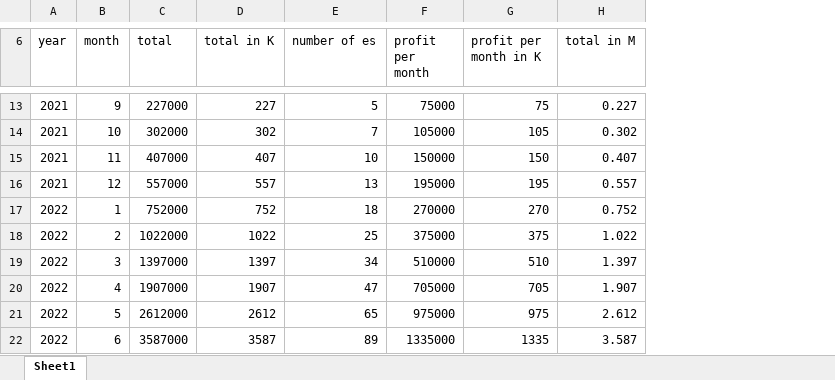
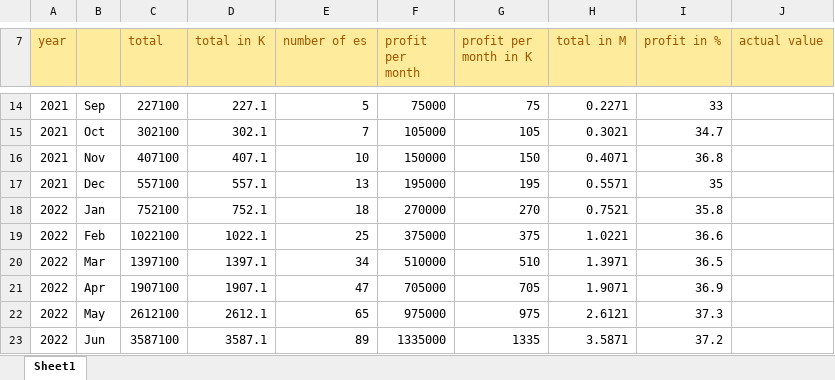
Before and after one commit to gegaoty/gegaoty.github.io, an Excel workbook: projection.xlsx, sheet Sheet1, drawn as a sheet; only a part is shown, gaps mark what is left out; values as stored, in another font and other column widths than the file's, no borders; charts and pictures not drawn; removed rows and columns are numbered as before the commit, all else as after; the diff covers the shown part only; the diff names each change by its address in the sheet, - before the commit and + after, or states it on an @@ line.

Commit message:
1. add charts to projection. 2. use string instead of number to represent month. 3. add actual value column.

```diff
--- a/projection.xlsx (sheet Sheet1)
+++ b/projection.xlsx (sheet Sheet1)
-column B (month), rows 13-22: 9 | 10 | 11 | 12 | 1 | 2 | 3 | 4 | 5 | 6
+column B, rows 14-23: Sep | Oct | Nov | Dec | Jan | Feb | Mar | Apr | May | Jun
+column I (profit in %), rows 14-23: 33 | 34.7 | 36.8 | 35 | 35.8 | 36.6 | 36.5 | 36.9 | 37.3 | 37.2
+column J (actual value), empty
@@ A7 fill: none → #FFEB9C, text colour: black → #9C5700 @@
@@ C7:H7 fill: none → #FFEB9C, text colour: black → #9C5700 @@
-C14 (total): 227000
+C14 (total): 227100
-D14 (total in K): 227
+D14 (total in K): 227.1
-H14 (total in M): 0.227
+H14 (total in M): 0.2271
-C15 (total): 302000
+C15 (total): 302100
-D15 (total in K): 302
+D15 (total in K): 302.1
-H15 (total in M): 0.302
+H15 (total in M): 0.3021
-C16 (total): 407000
+C16 (total): 407100
-D16 (total in K): 407
+D16 (total in K): 407.1
-H16 (total in M): 0.407
+H16 (total in M): 0.4071
-C17 (total): 557000
+C17 (total): 557100
-D17 (total in K): 557
+D17 (total in K): 557.1
-H17 (total in M): 0.557
+H17 (total in M): 0.5571
-C18 (total): 752000
+C18 (total): 752100
-D18 (total in K): 752
+D18 (total in K): 752.1
-H18 (total in M): 0.752
+H18 (total in M): 0.7521
-C19 (total): 1022000
+C19 (total): 1022100
-D19 (total in K): 1022
+D19 (total in K): 1022.1
-H19 (total in M): 1.022
+H19 (total in M): 1.0221
-C20 (total): 1397000
+C20 (total): 1397100
-D20 (total in K): 1397
+D20 (total in K): 1397.1
-H20 (total in M): 1.397
+H20 (total in M): 1.3971
-C21 (total): 1907000
+C21 (total): 1907100
-D21 (total in K): 1907
+D21 (total in K): 1907.1
-H21 (total in M): 1.907
+H21 (total in M): 1.9071
-C22 (total): 2612000
+C22 (total): 2612100
-D22 (total in K): 2612
+D22 (total in K): 2612.1
-H22 (total in M): 2.612
+H22 (total in M): 2.6121
-C23 (total): 3587000
+C23 (total): 3587100
-D23 (total in K): 3587
+D23 (total in K): 3587.1
-H23 (total in M): 3.587
+H23 (total in M): 3.5871
```
Also changed, not shown: 2 added rows, 15 removed rows, 39 edited cells and cell formats elsewhere in this sheet, formulas that keep their value, charts or pictures.
